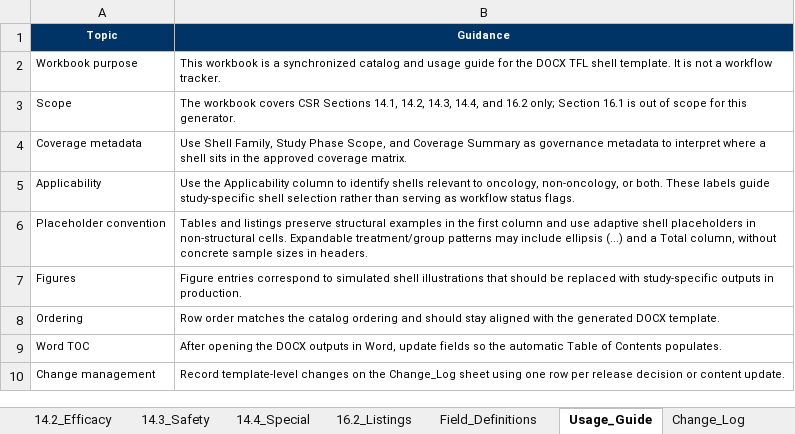
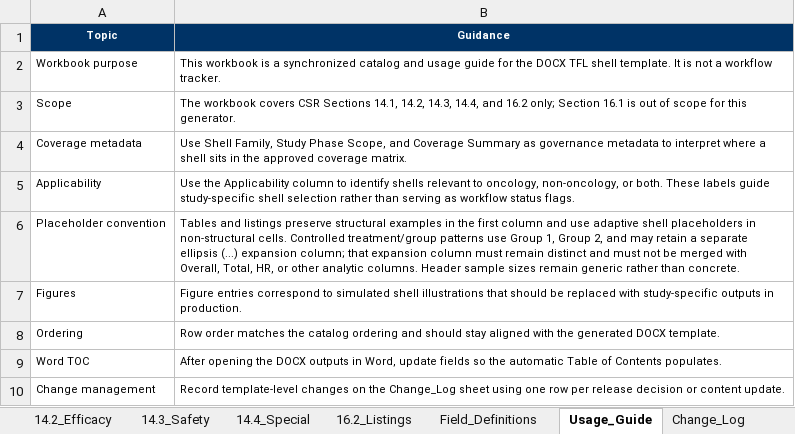
Before and after one commit to KhalidYin/TFL-shell, an Excel workbook: output/TFL_TOC_v2.1.0.xlsx, sheet Usage_Guide, drawn as a sheet; values as stored, in another font and other column widths than the file's, no borders; the diff names each change by its address in the sheet, - before the commit and + after, or states it on an @@ line.

```diff
--- a/output/TFL_TOC_v2.1.0.xlsx (sheet Usage_Guide)
+++ b/output/TFL_TOC_v2.1.0.xlsx (sheet Usage_Guide)
-B6 (Guidance): …non-structural cells. Expandable treatment/group patterns may include ellipsis (...) and a Total column, without concrete sample sizes in headers.
+B6 (Guidance): …non-structural cells. Controlled treatment/group patterns use Group 1, Group 2, and may retain a separate ellipsis (...) expansion column; that expansion column must remain distinct and must not be merged with Overall, Total, HR, or other analytic columns. Header sample sizes remain generic rather than concrete.
```
Also changed, not shown: sheet Change_Log, 27 other files.
